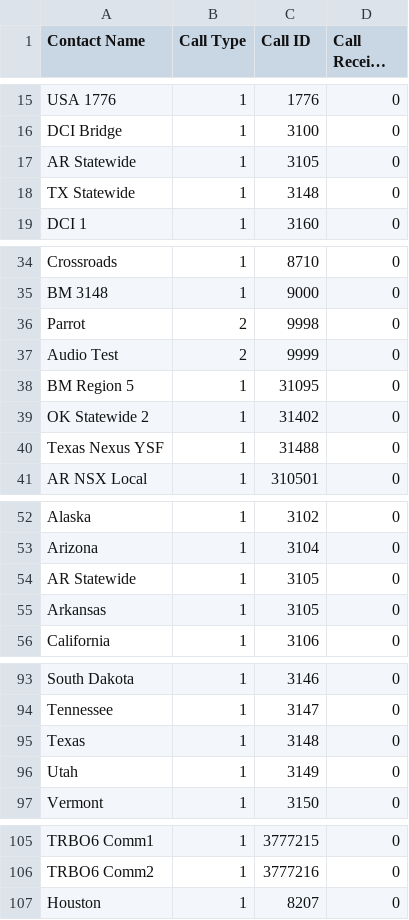
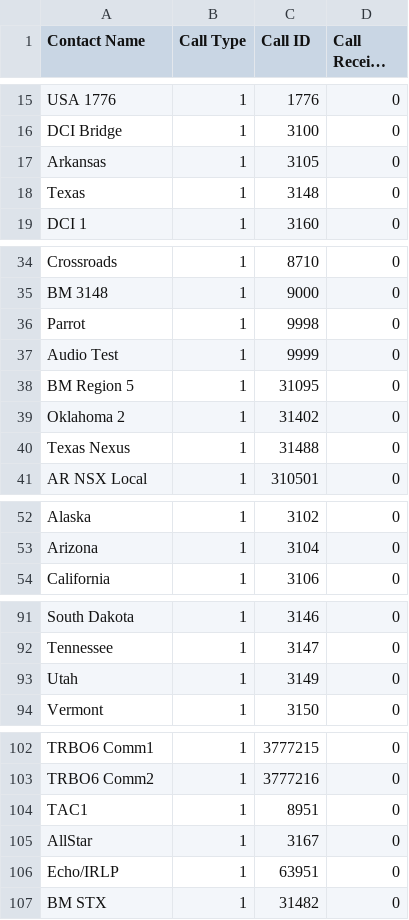
Before and after one commit to jskier/DMRTexas, a CSV file: MD9600/CSV/Digital Contacts.csv, drawn as a sheet; only a part is shown, gaps mark what is left out; long unchanged cells end in …; the diff covers the shown part only.

Commit message:
Update Digital Contacts.csv

```diff
--- a/MD9600/CSV/Digital Contacts.csv
+++ b/MD9600/CSV/Digital Contacts.csv
@@ -16,4 +16,4 @@ USA 1776,1,1776,0
 DCI Bridge,1,3100,0
-AR Statewide,1,3105,0
-TX Statewide,1,3148,0
+Arkansas,1,3105,0
+Texas,1,3148,0
 DCI 1,1,3160,0
@@ -35,7 +35,7 @@ Crossroads,1,8710,0
 BM 3148,1,9000,0
-Parrot,2,9998,0
-Audio Test,2,9999,0
+Parrot,1,9998,0
+Audio Test,1,9999,0
 BM Region 5,1,31095,0
-OK Statewide 2,1,31402,0
-Texas Nexus YSF,1,31488,0
+Oklahoma 2,1,31402,0
+Texas Nexus,1,31488,0
 AR NSX Local,1,310501,0
@@ -53,4 +53,2 @@ Alaska,1,3102,0
 Arizona,1,3104,0
-AR Statewide,1,3105,0
-Arkansas,1,3105,0
 California,1,3106,0
@@ -94,3 +92,2 @@ South Dakota,1,3146,0
 Tennessee,1,3147,0
-Texas,1,3148,0
 Utah,1,3149,0
@@ -106,2 +103,5 @@ TRBO6 Comm1,1,3777215,0
 TRBO6 Comm2,1,3777216,0
-Houston,1,8207,0
+TAC1,1,8951,0
+AllStar,1,3167,0
+Echo/IRLP,1,63951,0
+BM STX,1,31482,0
```
Also changed, not shown: 1 edited cell elsewhere in this file.
